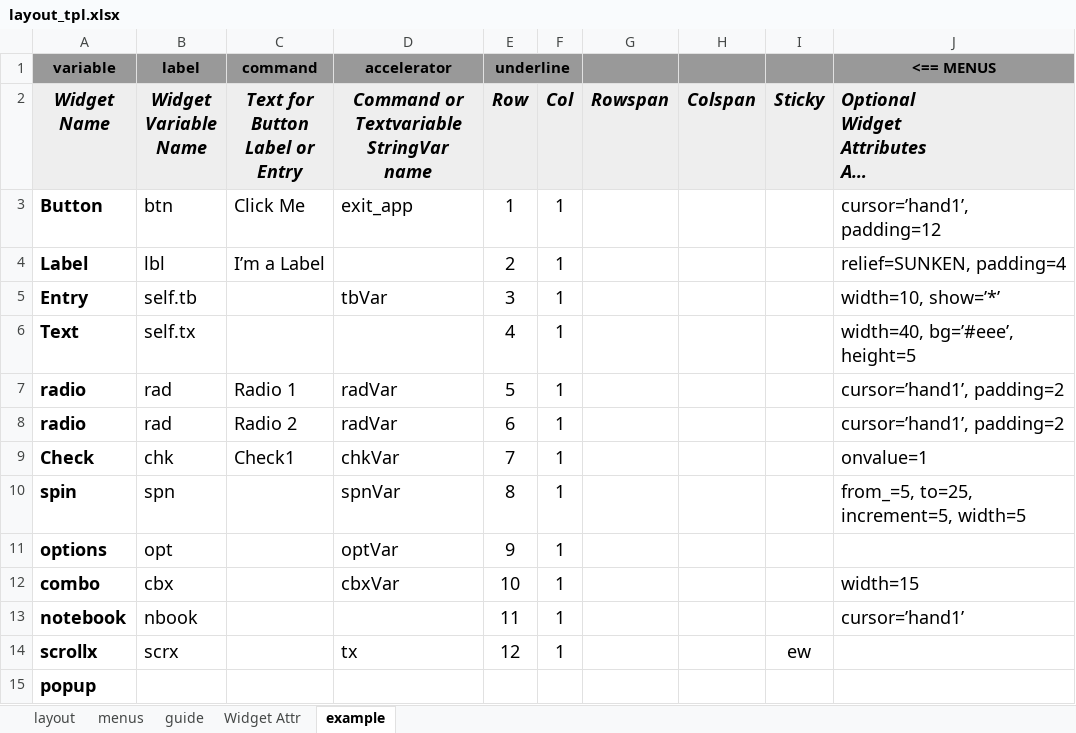
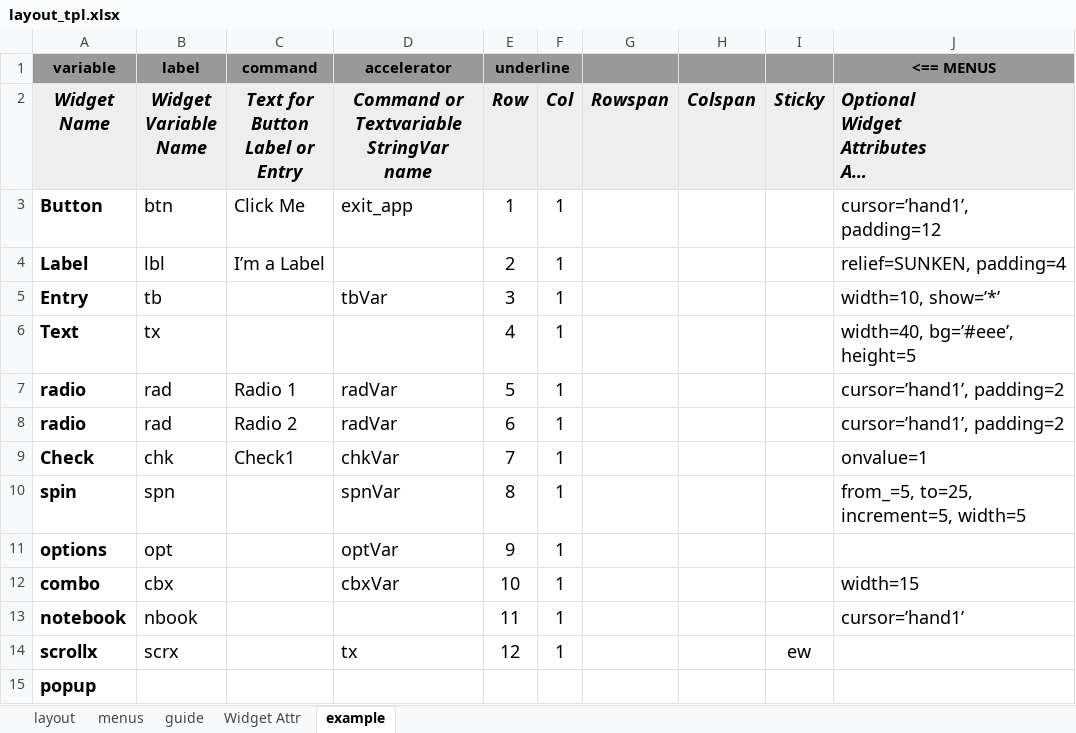
Before and after one commit to MLeidel/TkAuto, an Excel workbook: layout_tpl.xlsx, sheet example, drawn as a sheet; long unchanged cells end in …; values as stored, in another font and other column widths than the file's, no borders; the diff names each change by its address in the sheet, - before the commit and + after, or states it on an @@ line.

```diff
--- a/layout_tpl.xlsx (sheet example)
+++ b/layout_tpl.xlsx (sheet example)
-B5 (label): self.tb
+B5 (label): tb
-B6 (label): self.tx
+B6 (label): tx
```
Also changed, not shown: sheet guide, sheet menus, sheet layout.
